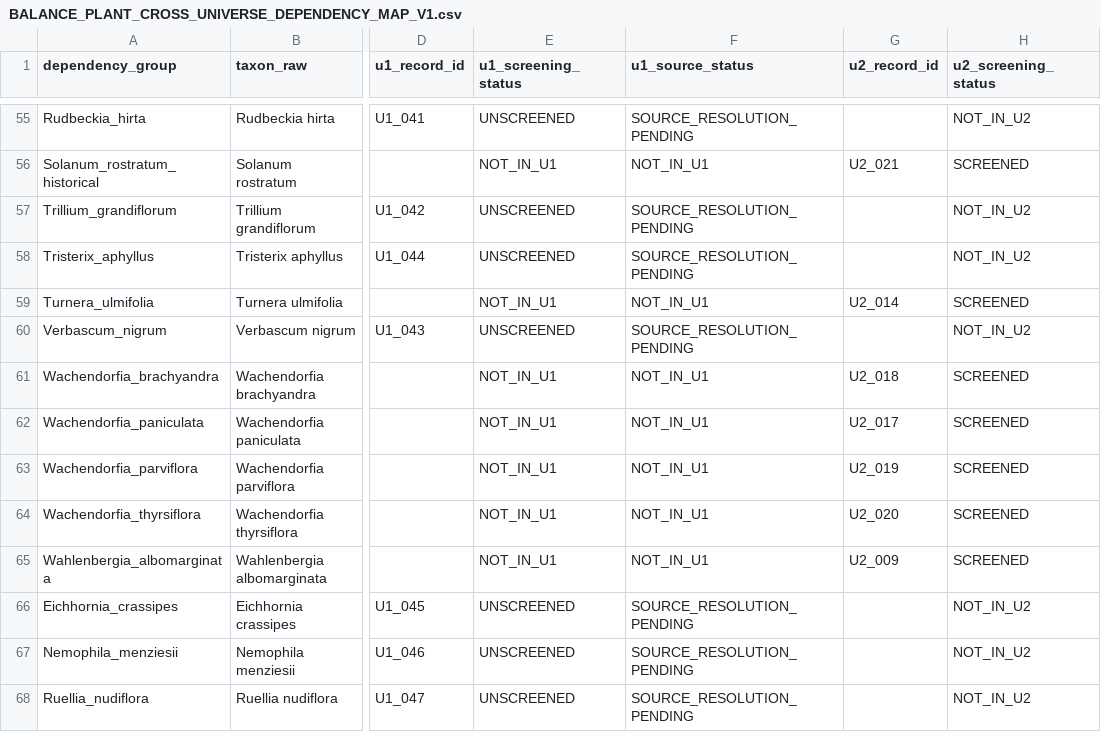
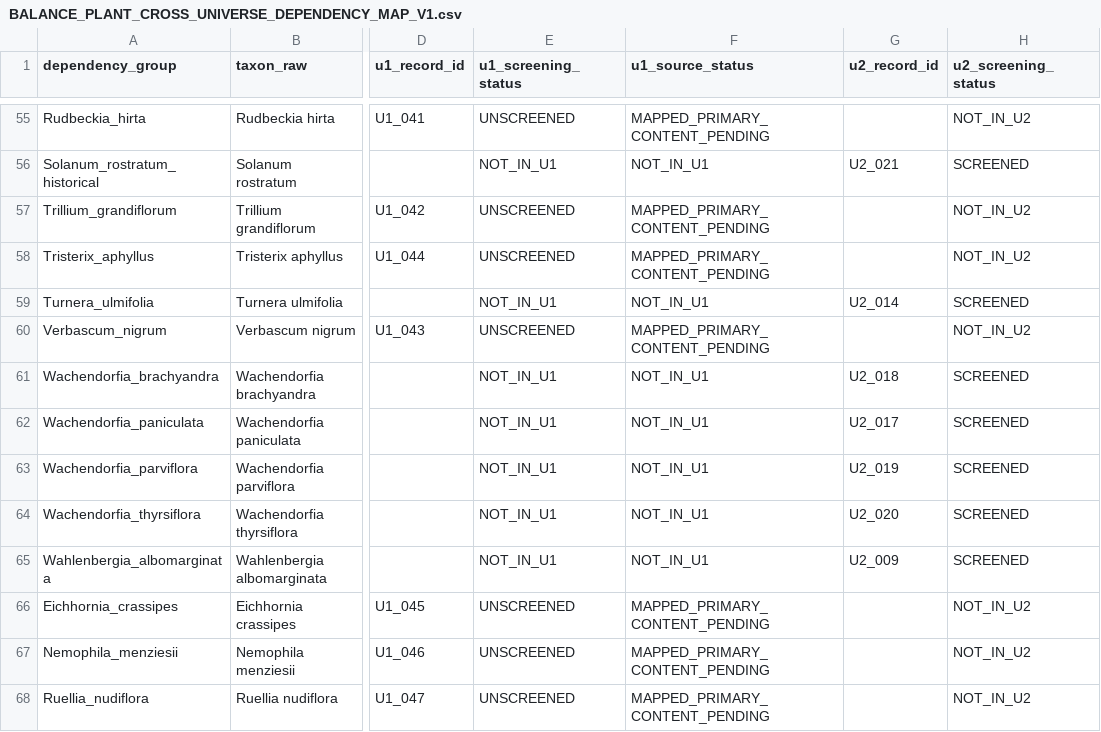
Before and after one commit to zuizui0223/balance, a CSV file: data/BALANCE_PLANT_CROSS_UNIVERSE_DEPENDENCY_MAP_V1.csv, drawn as a sheet; only a part is shown, gaps mark what is left out; the diff covers the shown part only; the diff names each change by its address in the sheet, - before the commit and + after, or states it on an @@ line.

Commit message:
Map remaining U1 primary-study identities from review data

```diff
--- a/data/BALANCE_PLANT_CROSS_UNIVERSE_DEPENDENCY_MAP_V1.csv
+++ b/data/BALANCE_PLANT_CROSS_UNIVERSE_DEPENDENCY_MAP_V1.csv
-F55 (u1_source_status): SOURCE_RESOLUTION_PENDING
+F55 (u1_source_status): MAPPED_PRIMARY_CONTENT_PENDING
-F57:F58 (u1_source_status): SOURCE_RESOLUTION_PENDING
+F57:F58 (u1_source_status): MAPPED_PRIMARY_CONTENT_PENDING
-F60 (u1_source_status): SOURCE_RESOLUTION_PENDING
+F60 (u1_source_status): MAPPED_PRIMARY_CONTENT_PENDING
-F66:F68 (u1_source_status): SOURCE_RESOLUTION_PENDING
+F66:F68 (u1_source_status): MAPPED_PRIMARY_CONTENT_PENDING
```
Also changed, not shown: 20 edited cells elsewhere in this file, data/BALANCE_PLANT_U1_REVIEW_UNIVERSE_V1.csv, 5 other files.
